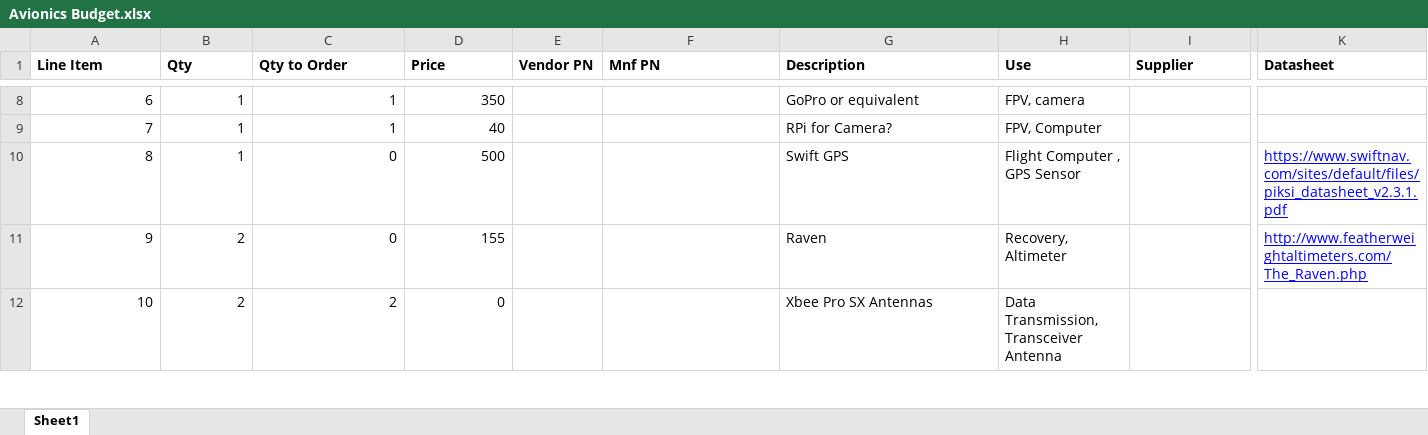
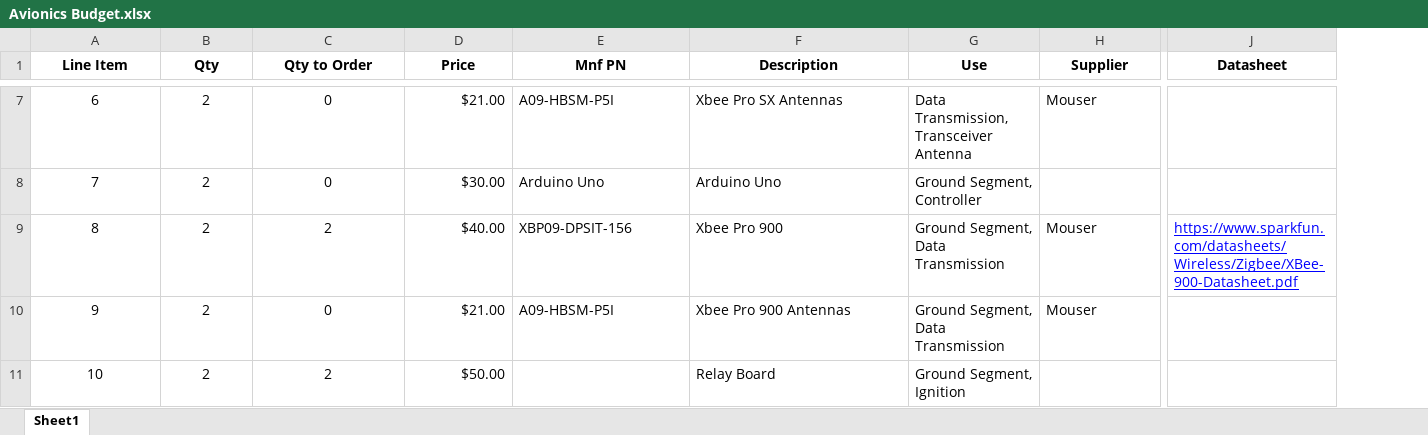
Before and after one commit to tritonrocketclub/Avionics, an Excel workbook: Users/pbrown/_sandbox/Avionics Budget.xlsx, sheet Sheet1, drawn as a sheet; only a part is shown, gaps mark what is left out; values as stored, in another font and other column widths than the file's, no borders; removed rows and columns are numbered as before the commit, all else as after; the diff covers the shown part only; the diff names each change by its address in the sheet, - before the commit and + after, or states it on an @@ line.

```diff
--- a/Users/pbrown/_sandbox/Avionics Budget.xlsx (sheet Sheet1)
+++ b/Users/pbrown/_sandbox/Avionics Budget.xlsx (sheet Sheet1)
-column E (Vendor PN), empty
-A1:D1 alignment: left
+A1:D1 alignment: center
-E1:J1 alignment: left
+E1:J1 alignment: center
-A7:C11 alignment: right
+A7:C11 alignment: center
-B7:B9 (Qty): 1
+B7:B9 (Qty): 2
-C7:C8 (Qty to Order): 1
+C7:C8 (Qty to Order): 0
-D7 (Price): 350
+D7 (Price): $21.00
-E7 (Mnf PN): (empty)
+E7 (Mnf PN): A09-HBSM-P5I
-F7 (Description): GoPro or equivalent
+F7 (Description): Xbee Pro SX Antennas
-G7 (Use): FPV, camera
+G7 (Use): Data Transmission, Transceiver Antenna
-H7 (Supplier): (empty)
+H7 (Supplier): Mouser
-D8 (Price): 40
+D8 (Price): $30.00
-E8 (Mnf PN): (empty)
+E8 (Mnf PN): Arduino Uno
-F8 (Description): RPi for Camera?
+F8 (Description): Arduino Uno
-G8 (Use): FPV, Computer
+G8 (Use): Ground Segment, Controller
-C9 (Qty to Order): 0
+C9 (Qty to Order): 2
-D9 (Price): 500
+D9 (Price): $40.00
-E9 (Mnf PN): (empty)
+E9 (Mnf PN): XBP09-DPSIT-156
-F9 (Description): Swift GPS
+F9 (Description): Xbee Pro 900
-G9 (Use): Flight Computer , GPS Sensor
+G9 (Use): Ground Segment, Data Transmission
-H9:H10 (Supplier): (empty)
+H9:H10 (Supplier): Mouser
-J9 (Datasheet): https://www.swiftnav.com/sites/default/files/piksi_datasheet_v2.3.1.pdf
+J9 (Datasheet): https://www.sparkfun.com/datasheets/Wireless/Zigbee/XBee-900-Datasheet.pdf
-D10 (Price): 155
+D10 (Price): $21.00
-E10 (Mnf PN): (empty)
+E10 (Mnf PN): A09-HBSM-P5I
-F10 (Description): Raven
+F10 (Description): Xbee Pro 900 Antennas
-G10 (Use): Recovery, Altimeter
+G10 (Use): Ground Segment, Data Transmission
-J10 (Datasheet): http://www.featherweightaltimeters.com/The_Raven.php
+J10 (Datasheet): (empty)
-D11 (Price): 0
+D11 (Price): $50.00
-F11 (Description): Xbee Pro SX Antennas
+F11 (Description): Relay Board
-G11 (Use): Data Transmission, Transceiver Antenna
+G11 (Use): Ground Segment, Ignition
```
Also changed, not shown: 2 added rows, 2 removed rows, 62 edited cells and cell formats elsewhere in this sheet, Users/pbrown/_sandbox/Avionics Black Box.xlsx, 1 other file.
